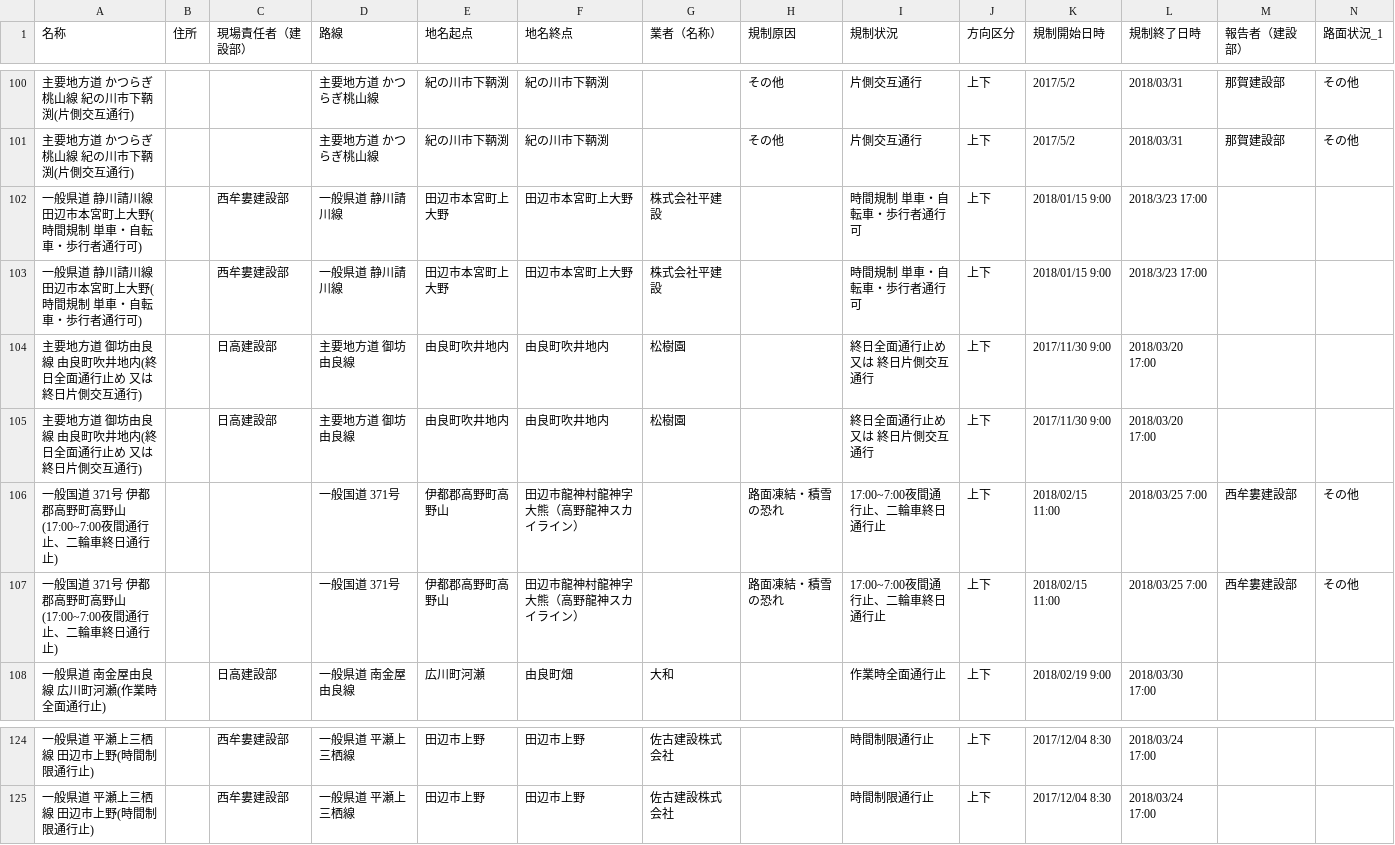
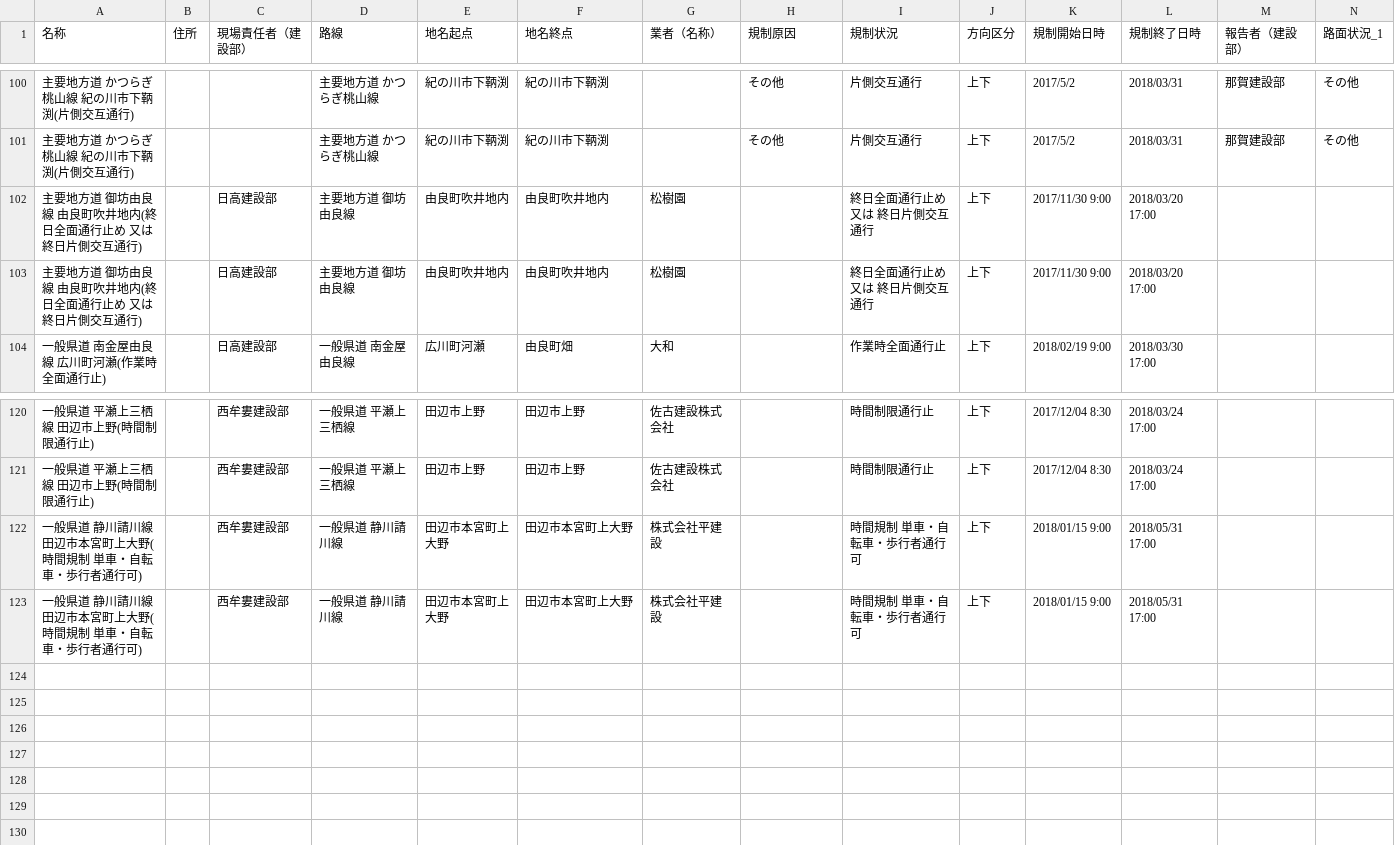
Before and after one commit to wakayama-pref-org/Road-regulation-information, a CSV file: CSV/Road-regulation-information.csv, drawn as a sheet; only a part is shown, gaps mark what is left out; removed rows and columns are numbered as before the commit, all else as after; rows hold the shown columns only; the diff names each change by its address in the sheet, - before the commit and + after, or states it on an @@ line.

```diff
--- a/CSV/Road-regulation-information.csv
+++ b/CSV/Road-regulation-information.csv
-row 102: 一般県道 静川請川線 田辺市本宮町上大野(時間規制 単車・自転車・歩行者通行可) |  | 西牟婁建設部 | 一般県道 静川請川線 | 田辺市本宮町上大野 | 田辺市本宮町上大野 | 株式会社平建設 |  | 時間規制 単車・自転車・歩行者通行可 | 上下 | 2018/01/15 9:00 | 2018/3/23 17:00
-row 103: 一般県道 静川請川線 田辺市本宮町上大野(時間規制 単車・自転車・歩行者通行可) |  | 西牟婁建設部 | 一般県道 静川請川線 | 田辺市本宮町上大野 | 田辺市本宮町上大野 | 株式会社平建設 |  | 時間規制 単車・自転車・歩行者通行可 | 上下 | 2018/01/15 9:00 | 2018/3/23 17:00
-row 106: 一般国道 371号 伊都郡高野町高野山(17:00~7:00夜間通行止、二輪車終日通行止) |  |  | 一般国道 371号 | 伊都郡高野町高野山 | 田辺市龍神村龍神字大熊（高野龍神スカイライン） |  | 路面凍結・積雪の恐れ | 17:00~7:00夜間通行止、二輪車終日通行止 | 上下 | 2018/02/15 11:00 | 2018/03/25 7:00 | 西牟婁建設部 | その他
-row 107: 一般国道 371号 伊都郡高野町高野山(17:00~7:00夜間通行止、二輪車終日通行止) |  |  | 一般国道 371号 | 伊都郡高野町高野山 | 田辺市龍神村龍神字大熊（高野龍神スカイライン） |  | 路面凍結・積雪の恐れ | 17:00~7:00夜間通行止、二輪車終日通行止 | 上下 | 2018/02/15 11:00 | 2018/03/25 7:00 | 西牟婁建設部 | その他
+row 122: 一般県道 静川請川線 田辺市本宮町上大野(時間規制 単車・自転車・歩行者通行可) |  | 西牟婁建設部 | 一般県道 静川請川線 | 田辺市本宮町上大野 | 田辺市本宮町上大野 | 株式会社平建設 |  | 時間規制 単車・自転車・歩行者通行可 | 上下 | 2018/01/15 9:00 | 2018/05/31 17:00
+row 123: 一般県道 静川請川線 田辺市本宮町上大野(時間規制 単車・自転車・歩行者通行可) |  | 西牟婁建設部 | 一般県道 静川請川線 | 田辺市本宮町上大野 | 田辺市本宮町上大野 | 株式会社平建設 |  | 時間規制 単車・自転車・歩行者通行可 | 上下 | 2018/01/15 9:00 | 2018/05/31 17:00
```
Also changed, not shown: 3 other files.
